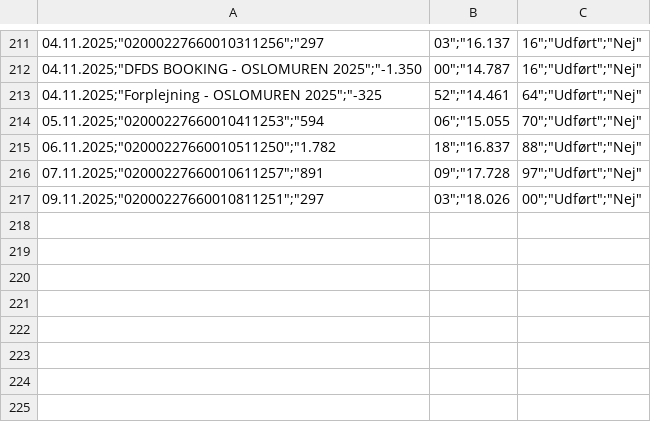
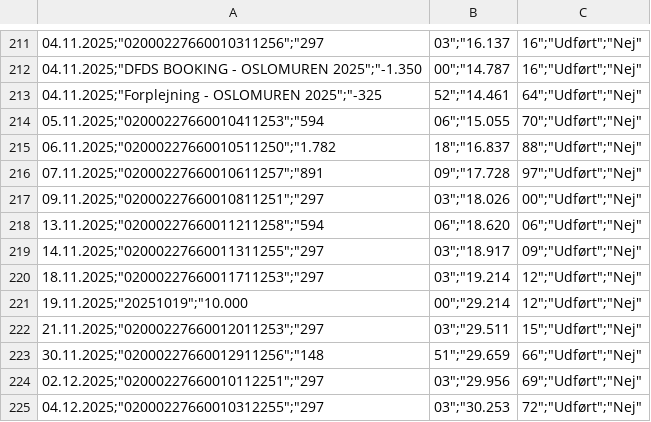
Before and after one commit to AbrahimBorgiPrivat/data-projects, a CSV file: res/gamma/csv/danskebank.csv, drawn as a sheet; only a part is shown, gaps mark what is left out.

```diff
--- a/res/gamma/csv/danskebank.csv
+++ b/res/gamma/csv/danskebank.csv
@@ -217 +217,9 @@
 "09.11.2025";"02000227660010811251";"297,03";"18.026,00";"Udført";"Nej"
+"13.11.2025";"02000227660011211258";"594,06";"18.620,06";"Udført";"Nej"
+"14.11.2025";"02000227660011311255";"297,03";"18.917,09";"Udført";"Nej"
+"18.11.2025";"02000227660011711253";"297,03";"19.214,12";"Udført";"Nej"
+"19.11.2025";"20251019";"10.000,00";"29.214,12";"Udført";"Nej"
+"21.11.2025";"02000227660012011253";"297,03";"29.511,15";"Udført";"Nej"
+"30.11.2025";"02000227660012911256";"148,51";"29.659,66";"Udført";"Nej"
+"02.12.2025";"02000227660010112251";"297,03";"29.956,69";"Udført";"Nej"
+"04.12.2025";"02000227660010312255";"297,03";"30.253,72";"Udført";"Nej"
```
Also changed, not shown: res/gamma/csv/mobilepay.csv, 9 other files.
